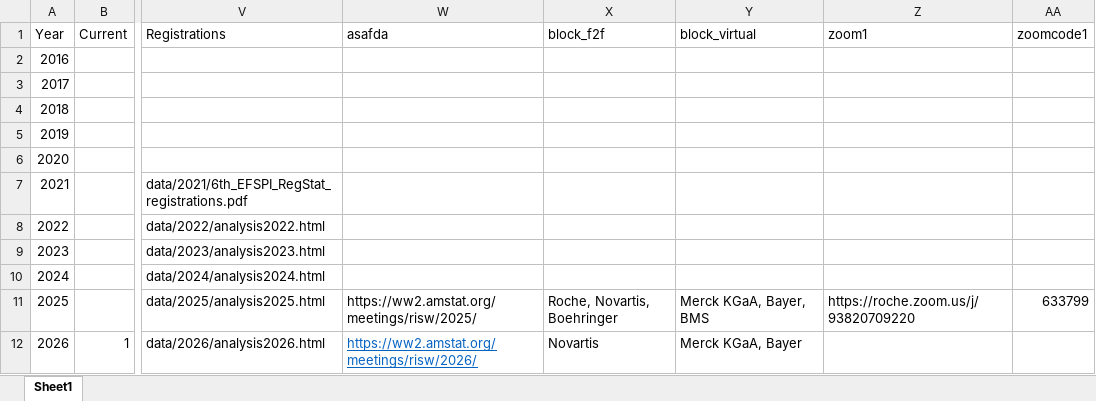
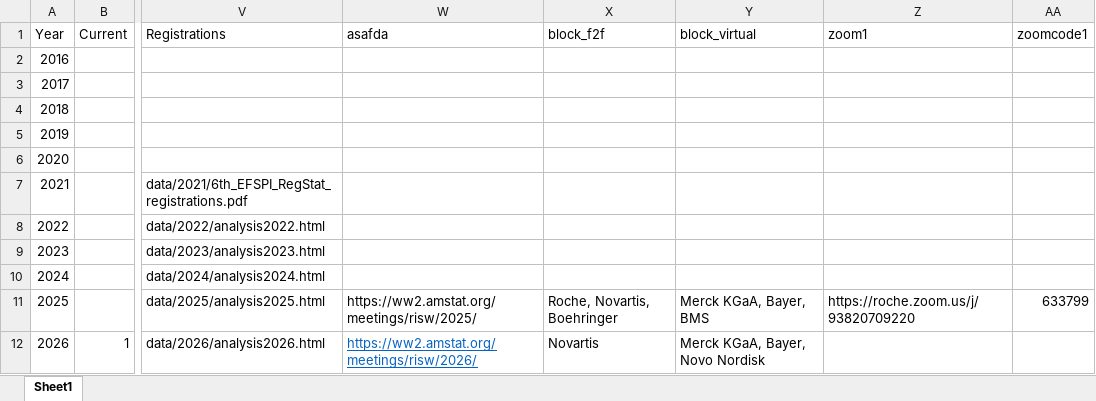
Before and after one commit to efspieurope/workshop, an Excel workbook: data/data.xlsx, sheet Sheet1, drawn as a sheet; only a part is shown, gaps mark what is left out; values as stored, in another font and other column widths than the file's, no borders; the diff names each change by its address in the sheet, - before the commit and + after, or states it on an @@ line.

```diff
--- a/data/data.xlsx (sheet Sheet1)
+++ b/data/data.xlsx (sheet Sheet1)
-Y12 (block_virtual): Merck KGaA, Bayer
+Y12 (block_virtual): Merck KGaA, Bayer, Novo Nordisk
```
Also changed, not shown: 5 other files.
